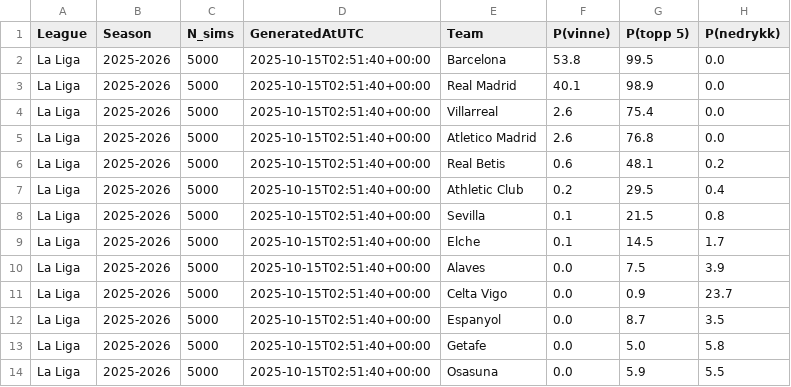
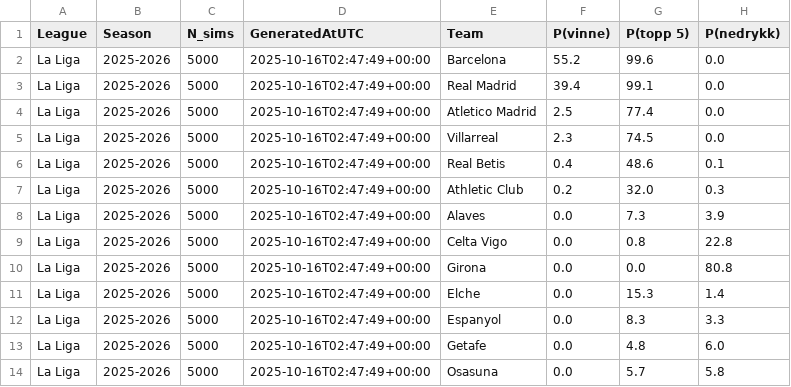
Before and after one commit to SindreUlsaker/Football_prediction, a CSV file: data/processed/simulations/la_liga_sim.csv, drawn as a sheet; only a part is shown; the diff covers the shown part only.

```diff
--- a/data/processed/simulations/la_liga_sim.csv
+++ b/data/processed/simulations/la_liga_sim.csv
@@ -1,14 +1,14 @@
 League,Season,N_sims,GeneratedAtUTC,Team,P(vinne),P(topp 5),P(nedrykk)
-La Liga,2025-2026,5000,2025-10-15T02:51:40+00:00,Barcelona,53.8,99.5,0.0
-La Liga,2025-2026,5000,2025-10-15T02:51:40+00:00,Real Madrid,40.1,98.9,0.0
-La Liga,2025-2026,5000,2025-10-15T02:51:40+00:00,Villarreal,2.6,75.4,0.0
-La Liga,2025-2026,5000,2025-10-15T02:51:40+00:00,Atletico Madrid,2.6,76.8,0.0
-La Liga,2025-2026,5000,2025-10-15T02:51:40+00:00,Real Betis,0.6,48.1,0.2
-La Liga,2025-2026,5000,2025-10-15T02:51:40+00:00,Athletic Club,0.2,29.5,0.4
-La Liga,2025-2026,5000,2025-10-15T02:51:40+00:00,Sevilla,0.1,21.5,0.8
-La Liga,2025-2026,5000,2025-10-15T02:51:40+00:00,Elche,0.1,14.5,1.7
-La Liga,2025-2026,5000,2025-10-15T02:51:40+00:00,Alaves,0.0,7.5,3.9
-La Liga,2025-2026,5000,2025-10-15T02:51:40+00:00,Celta Vigo,0.0,0.9,23.7
-La Liga,2025-2026,5000,2025-10-15T02:51:40+00:00,Espanyol,0.0,8.7,3.5
-La Liga,2025-2026,5000,2025-10-15T02:51:40+00:00,Getafe,0.0,5.0,5.8
-La Liga,2025-2026,5000,2025-10-15T02:51:40+00:00,Osasuna,0.0,5.9,5.5
+La Liga,2025-2026,5000,2025-10-16T02:47:49+00:00,Barcelona,55.2,99.6,0.0
+La Liga,2025-2026,5000,2025-10-16T02:47:49+00:00,Real Madrid,39.4,99.1,0.0
+La Liga,2025-2026,5000,2025-10-16T02:47:49+00:00,Atletico Madrid,2.5,77.4,0.0
+La Liga,2025-2026,5000,2025-10-16T02:47:49+00:00,Villarreal,2.3,74.5,0.0
+La Liga,2025-2026,5000,2025-10-16T02:47:49+00:00,Real Betis,0.4,48.6,0.1
+La Liga,2025-2026,5000,2025-10-16T02:47:49+00:00,Athletic Club,0.2,32.0,0.3
+La Liga,2025-2026,5000,2025-10-16T02:47:49+00:00,Alaves,0.0,7.3,3.9
+La Liga,2025-2026,5000,2025-10-16T02:47:49+00:00,Celta Vigo,0.0,0.8,22.8
+La Liga,2025-2026,5000,2025-10-16T02:47:49+00:00,Girona,0.0,0.0,80.8
+La Liga,2025-2026,5000,2025-10-16T02:47:49+00:00,Elche,0.0,15.3,1.4
+La Liga,2025-2026,5000,2025-10-16T02:47:49+00:00,Espanyol,0.0,8.3,3.3
+La Liga,2025-2026,5000,2025-10-16T02:47:49+00:00,Getafe,0.0,4.8,6.0
+La Liga,2025-2026,5000,2025-10-16T02:47:49+00:00,Osasuna,0.0,5.7,5.8
```
Also changed, not shown: 1 added row, 1 removed row and 16 edited cells elsewhere in this file, data/processed/la_liga_processed.csv, data/processed/serie_a_processed.csv, 14 other files.
